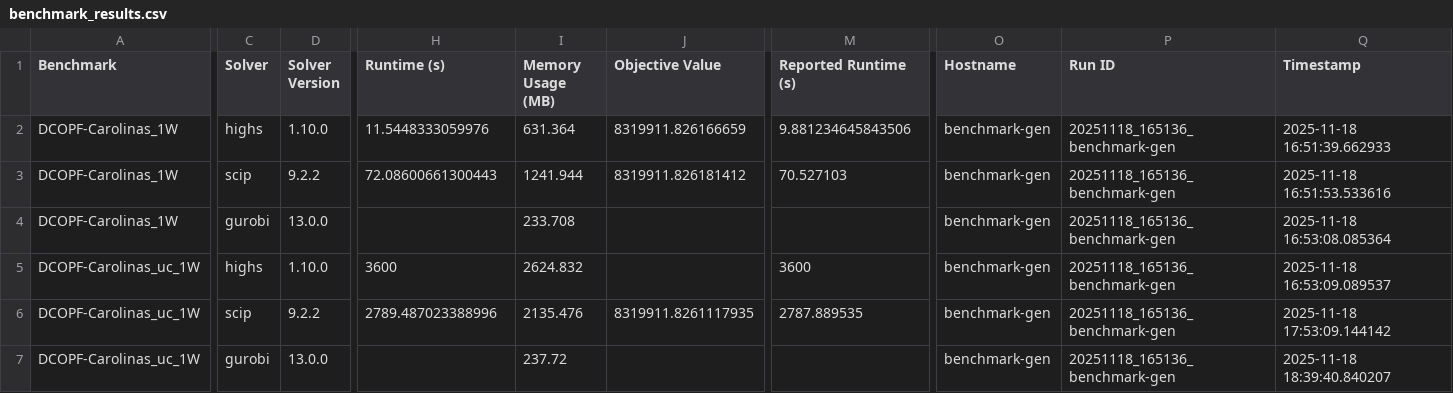
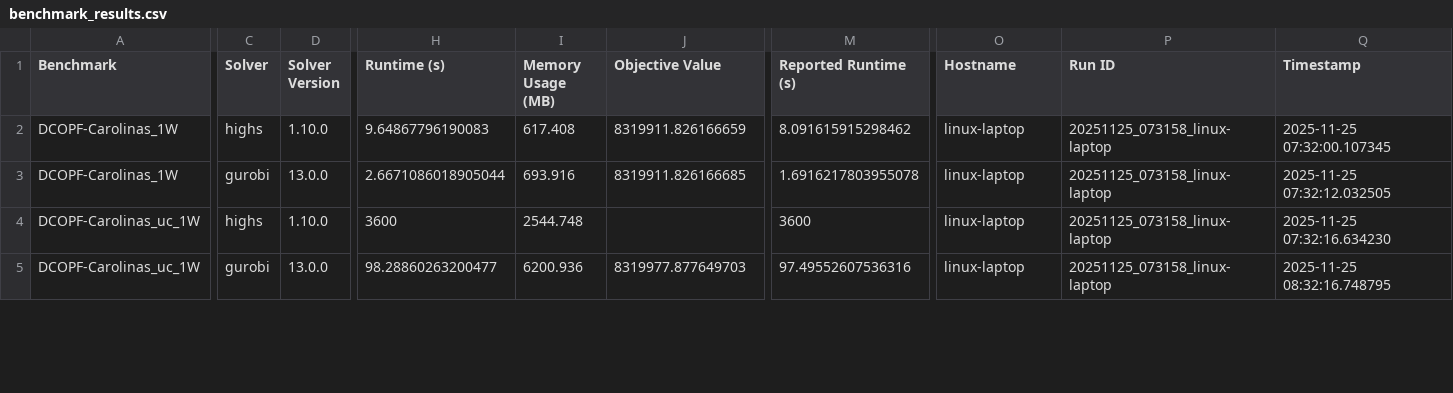
Before and after one commit to open-energy-transition/solver-benchmark, a CSV file: results/benchmark_results.csv, drawn as a sheet; only a part is shown, gaps mark what is left out; removed rows and columns are numbered as before the commit, all else as after; rows hold the shown columns only; the diff covers the shown part only; the diff names each change by its address in the sheet, - before the commit and + after, or states it on an @@ line.

Commit message:
results RA

```diff
--- a/results/benchmark_results.csv
+++ b/results/benchmark_results.csv
-H2 (Runtime (s)): 11.5448333059976
+H2 (Runtime (s)): 9.64867796190083
-I2 (Memory Usage (MB)): 631.364
+I2 (Memory Usage (MB)): 617.408
-M2 (Reported Runtime (s)): 9.881234645843506
+M2 (Reported Runtime (s)): 8.091615915298462
-O2:O3 (Hostname): benchmark-gen
+O2:O3 (Hostname): linux-laptop
-P2:P3 (Run ID): 20251118_165136_benchmark-gen
+P2:P3 (Run ID): 20251125_073158_linux-laptop
-Q2 (Timestamp): 2025-11-18 16:51:39.662933
+Q2 (Timestamp): 2025-11-25 07:32:00.107345
-C3 (Solver): scip
+C3 (Solver): gurobi
-D3 (Solver Version): 9.2.2
+D3 (Solver Version): 13.0.0
-H3 (Runtime (s)): 72.08600661300443
+H3 (Runtime (s)): 2.6671086018905044
-I3 (Memory Usage (MB)): 1241.944
+I3 (Memory Usage (MB)): 693.916
-J3 (Objective Value): 8319911.826181412
+J3 (Objective Value): 8319911.826166685
-M3 (Reported Runtime (s)): 70.527103
+M3 (Reported Runtime (s)): 1.6916217803955078
-Q3 (Timestamp): 2025-11-18 16:51:53.533616
+Q3 (Timestamp): 2025-11-25 07:32:12.032505
-row 4: DCOPF-Carolinas_1W | gurobi | 13.0.0 |  | 233.708 |  |  | benchmark-gen | 20251118_165136_benchmark-gen | 2025-11-18 16:53:08.085364
-I4 (Memory Usage (MB)): 2624.832
+I4 (Memory Usage (MB)): 2544.748
-O4:O5 (Hostname): benchmark-gen
+O4:O5 (Hostname): linux-laptop
-P4:P5 (Run ID): 20251118_165136_benchmark-gen
+P4:P5 (Run ID): 20251125_073158_linux-laptop
-Q4 (Timestamp): 2025-11-18 16:53:09.089537
+Q4 (Timestamp): 2025-11-25 07:32:16.634230
-C5 (Solver): scip
+C5 (Solver): gurobi
-D5 (Solver Version): 9.2.2
+D5 (Solver Version): 13.0.0
-H5 (Runtime (s)): 2789.487023388996
+H5 (Runtime (s)): 98.28860263200477
-I5 (Memory Usage (MB)): 2135.476
+I5 (Memory Usage (MB)): 6200.936
-J5 (Objective Value): 8319911.8261117935
+J5 (Objective Value): 8319977.877649703
-M5 (Reported Runtime (s)): 2787.889535
+M5 (Reported Runtime (s)): 97.49552607536316
-Q5 (Timestamp): 2025-11-18 17:53:09.144142
+Q5 (Timestamp): 2025-11-25 08:32:16.748795
-row 7: DCOPF-Carolinas_uc_1W | gurobi | 13.0.0 |  | 237.72 |  |  | benchmark-gen | 20251118_165136_benchmark-gen | 2025-11-18 18:39:40.840207
```
Also changed, not shown: 4 removed rows and 75 edited cells elsewhere in this file, results/benchmark_results_mean_stddev.csv.
